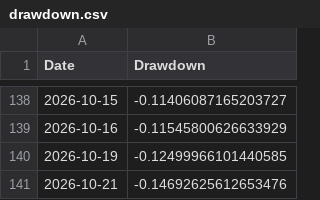
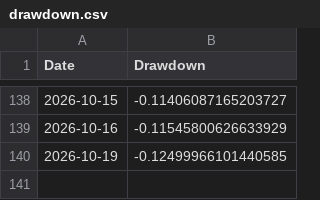
Before and after one commit to amitchoksi7747-debug/momentum-dashboard, a CSV file: data/processed/strategies/S1/drawdown.csv, drawn as a sheet; only a part is shown, gaps mark what is left out; the diff names each change by its address in the sheet, - before the commit and + after, or states it on an @@ line.

```diff
--- a/data/processed/strategies/S1/drawdown.csv
+++ b/data/processed/strategies/S1/drawdown.csv
-row 141: 2026-10-21 | -0.14692625612653476
```
Also changed, not shown: data/processed/strategies/S1/current_holdings.csv, data/processed/strategies/S2/drawdown.csv, 25 other files.
